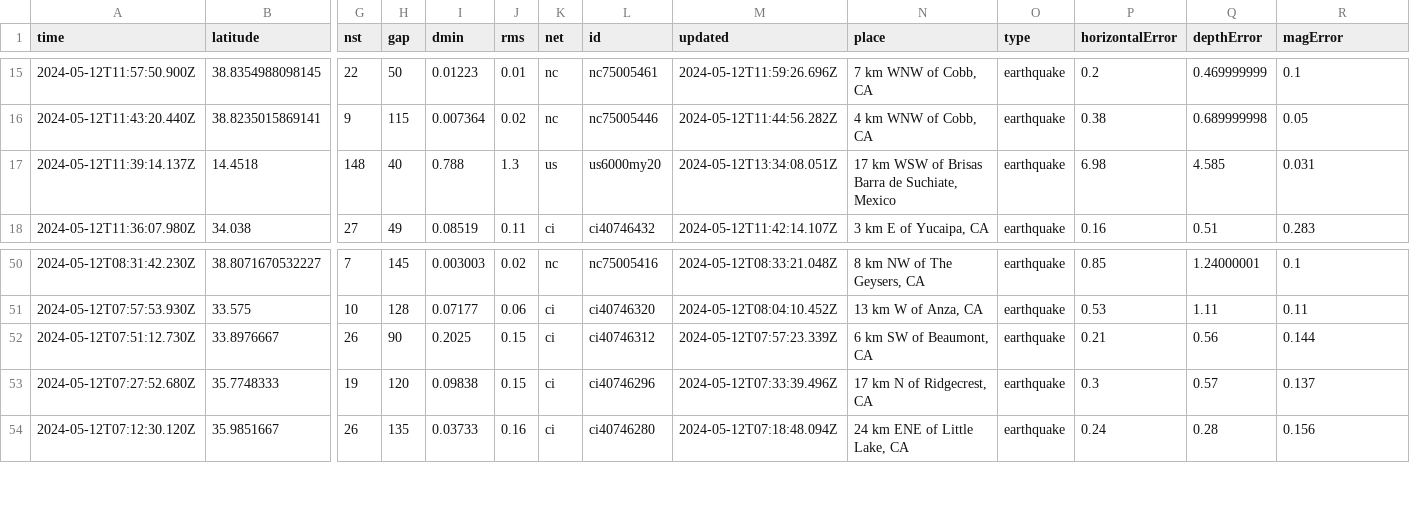
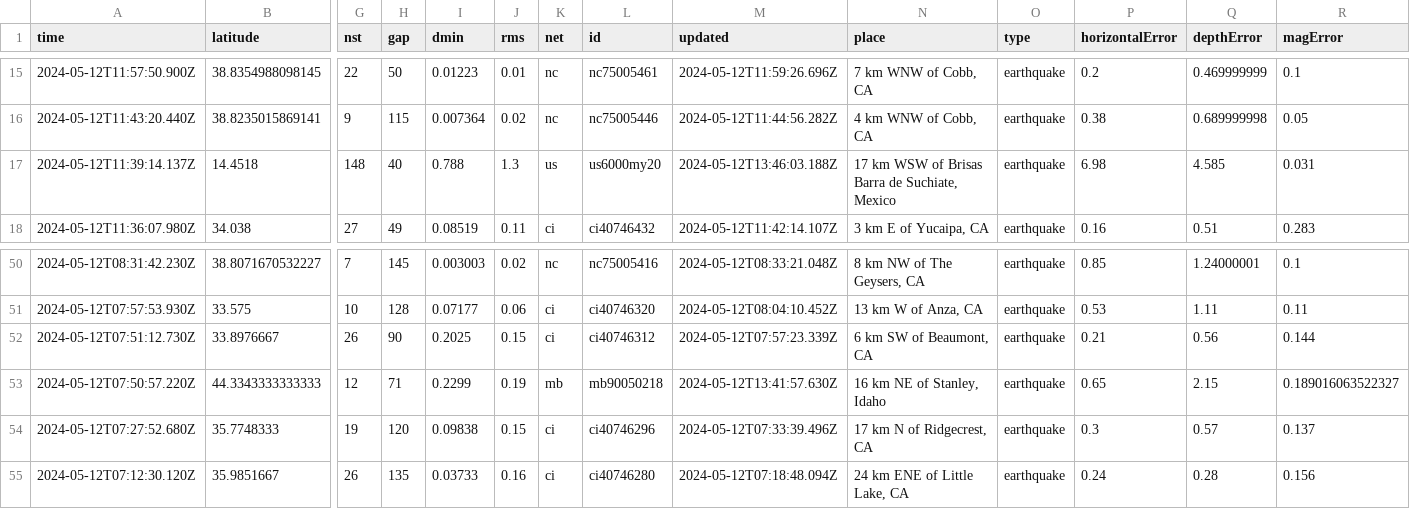
Before and after one commit to carlappen/nicar23-github-actions, a CSV file: usgs_current.csv, drawn as a sheet; only a part is shown, gaps mark what is left out; rows hold the shown columns only; the diff names each change by its address in the sheet, - before the commit and + after, or states it on an @@ line.

```diff
--- a/usgs_current.csv
+++ b/usgs_current.csv
-M17 (updated): 2024-05-12T13:34:08.051Z
+M17 (updated): 2024-05-12T13:46:03.188Z
+row 53: 2024-05-12T07:50:57.220Z | 44.3343333333333 | 12 | 71 | 0.2299 | 0.19 | mb | mb90050218 | 2024-05-12T13:41:57.630Z | 16 km NE of Stanley, Idaho | earthquake | 0.65 | 2.15 | 0.189016063522327
```
